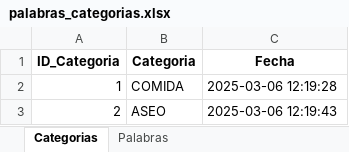
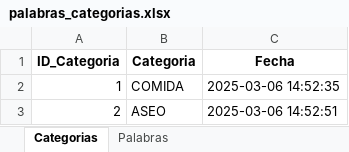
Before and after one commit to ElectroCoderEC/web-unach-nino, an Excel workbook: palabras_categorias.xlsx, sheet Categorias, drawn as a sheet; values as stored, in another font and other column widths than the file's, no borders; the diff names each change by its address in the sheet, - before the commit and + after, or states it on an @@ line.

Commit message:
modulo categorias completado

```diff
--- a/palabras_categorias.xlsx (sheet Categorias)
+++ b/palabras_categorias.xlsx (sheet Categorias)
-C2 (Fecha): 2025-03-06 12:19:28
+C2 (Fecha): 2025-03-06 14:52:35
-C3 (Fecha): 2025-03-06 12:19:43
+C3 (Fecha): 2025-03-06 14:52:51
```
Also changed, not shown: sheet Palabras, 5 other files.
